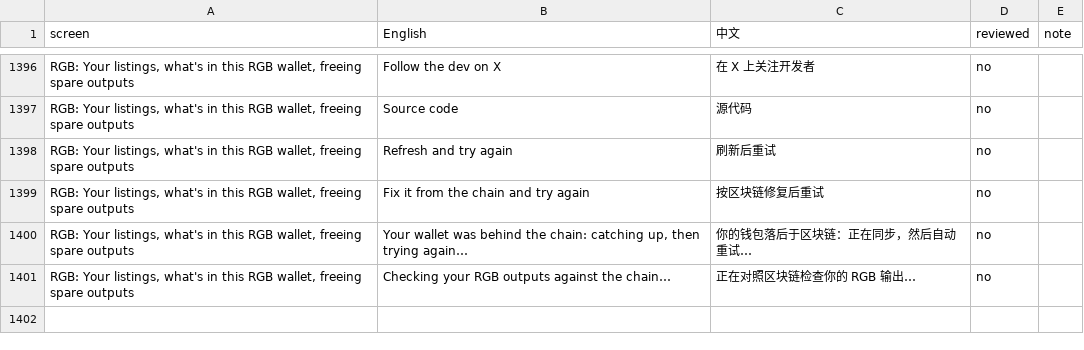
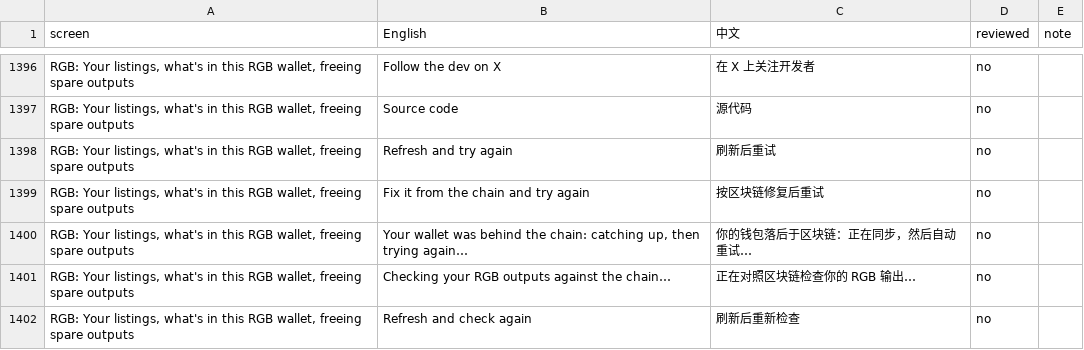
Before and after one commit to buildOrDie/masked-wallet, a CSV file: docs/i18n/zh-CN.csv, drawn as a sheet; only a part is shown, gaps mark what is left out; the diff names each change by its address in the sheet, - before the commit and + after, or states it on an @@ line.

Commit message:
2.31.2: list what's free on settled outputs; refresh button on screens that couldn't be prepared

```diff
--- a/docs/i18n/zh-CN.csv
+++ b/docs/i18n/zh-CN.csv
+row 1402: RGB: Your listings, what's in this RGB wallet, freeing spare outputs | Refresh and check again | 刷新后重新检查 | no
```
Also changed, not shown: 7 other files.
